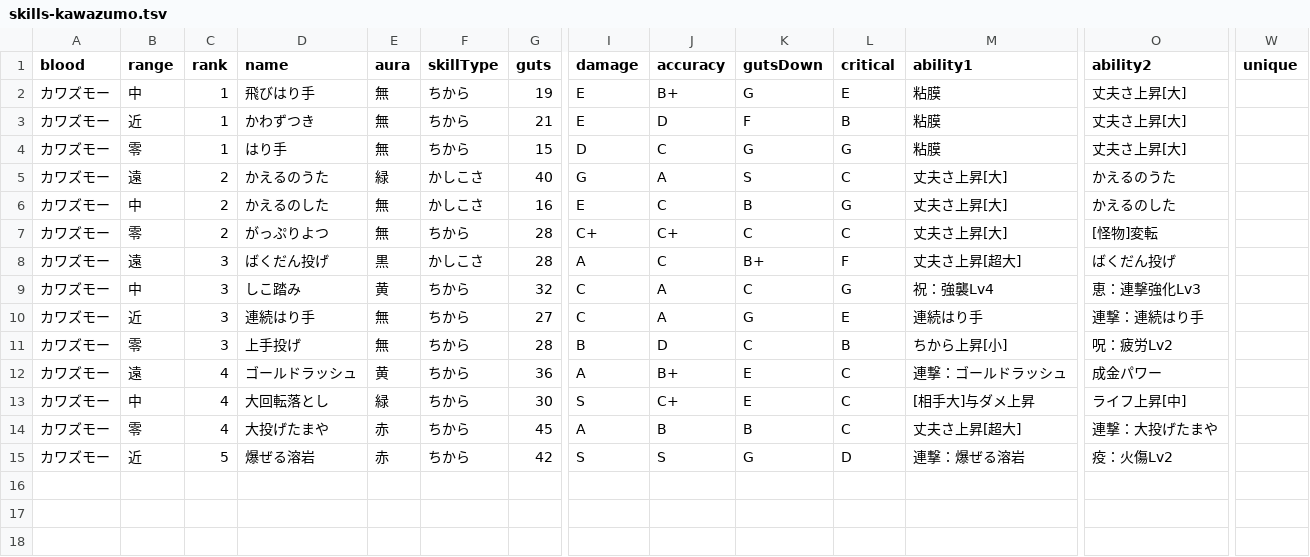
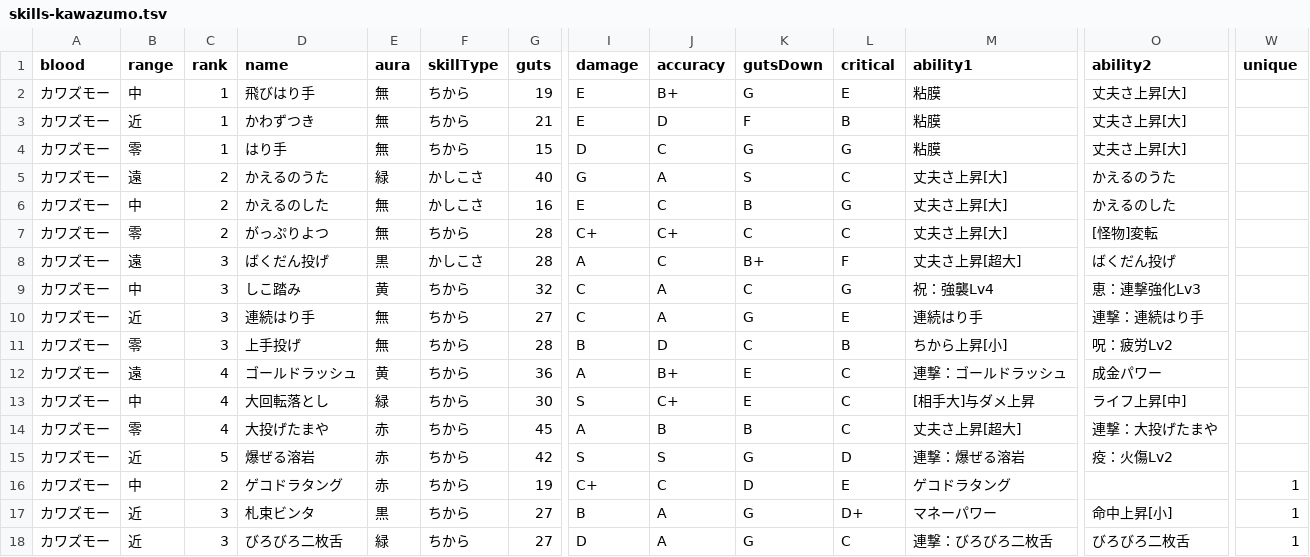
Before and after one commit to oginginlmftv2/line-monster-farm, a TSV file: src/data/_source/skills-kawazumo.tsv, drawn as a sheet; only a part is shown, gaps mark what is left out; rows hold the shown columns only; the diff names each change by its address in the sheet, - before the commit and + after, or states it on an @@ line.

```diff
--- a/src/data/_source/skills-kawazumo.tsv
+++ b/src/data/_source/skills-kawazumo.tsv
+row 16: カワズモー | 中 | 2 | ゲコドラタング | 赤 | ちから | 19 | C+ | C | D | E | ゲコドラタング |  | 1
+row 17: カワズモー | 近 | 3 | 札束ビンタ | 黒 | ちから | 27 | B | A | G | D+ | マネーパワー | 命中上昇[小] | 1
+row 18: カワズモー | 近 | 3 | びろびろ二枚舌 | 緑 | ちから | 27 | D | A | G | C | 連撃：びろびろ二枚舌 | びろびろ二枚舌 | 1
```
Also changed, not shown: src/data/_source/skill-abilities.tsv, 25 other files.
